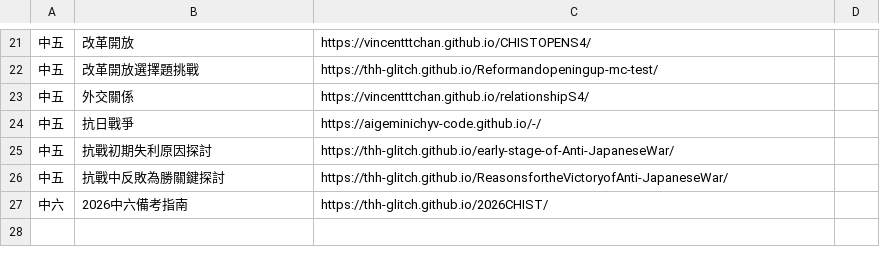
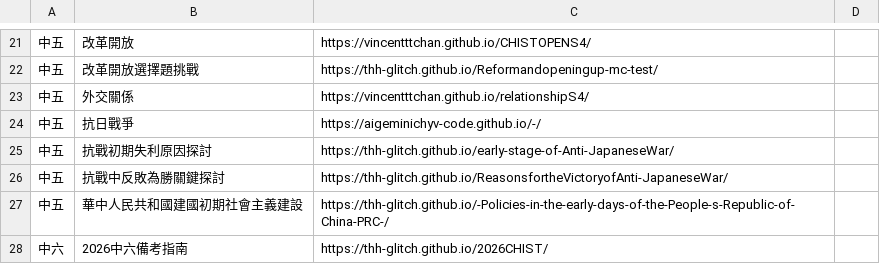
Before and after one commit to thh-glitch/ChineseHistoryInteractiveWebsite, a CSV file: data.csv, drawn as a sheet; only a part is shown, gaps mark what is left out.

```diff
--- a/data.csv
+++ b/data.csv
@@ -26,2 +26,3 @@
 中五,抗戰中反敗為勝關鍵探討,https://thh-glitch.github.io/ReasonsfortheVictoryofAnti-JapaneseWar/,
+中五,華中人民共和國建國初期社會主義建設,https://thh-glitch.github.io/-Policies-in-the-early-days-of-the-People-s-Republic-of-China-PRC-/,
 中六,2026中六備考指南,https://thh-glitch.github.io/2026CHIST/,
```
